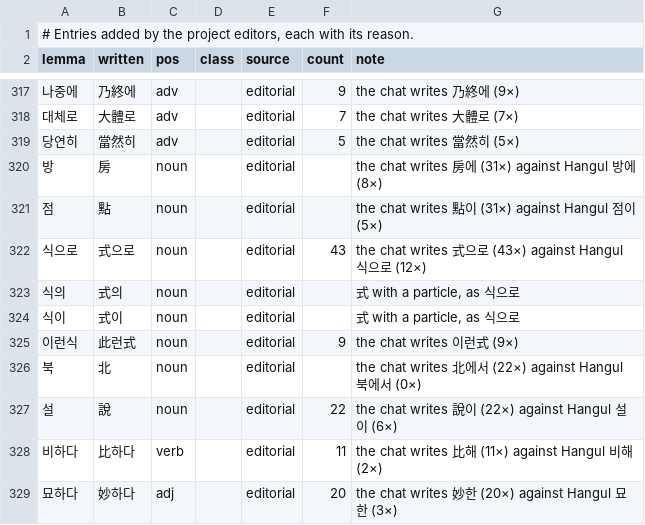
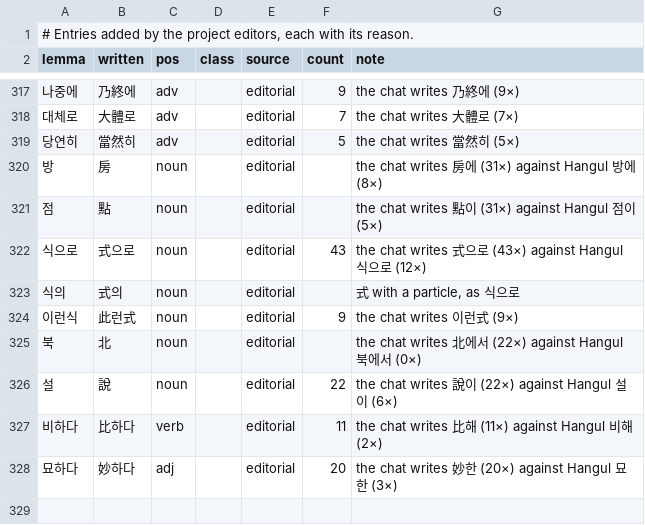
Before and after one commit to mkpoli/seokdok, a TSV file: dict/editorial.tsv, drawn as a sheet; only a part is shown, gaps mark what is left out.

Commit message:
fix(dict): drop the 식이 row, which split 식인데

```diff
--- a/dict/editorial.tsv
+++ b/dict/editorial.tsv
@@ -323,3 +323,2 @@ lemma	written	pos	class	source	count	note
 식의	式의	noun		editorial		式 with a particle, as 식으로
-식이	式이	noun		editorial		式 with a particle, as 식으로
 이런식	此런式	noun		editorial	9	the chat writes 이런式 (9×)
```
